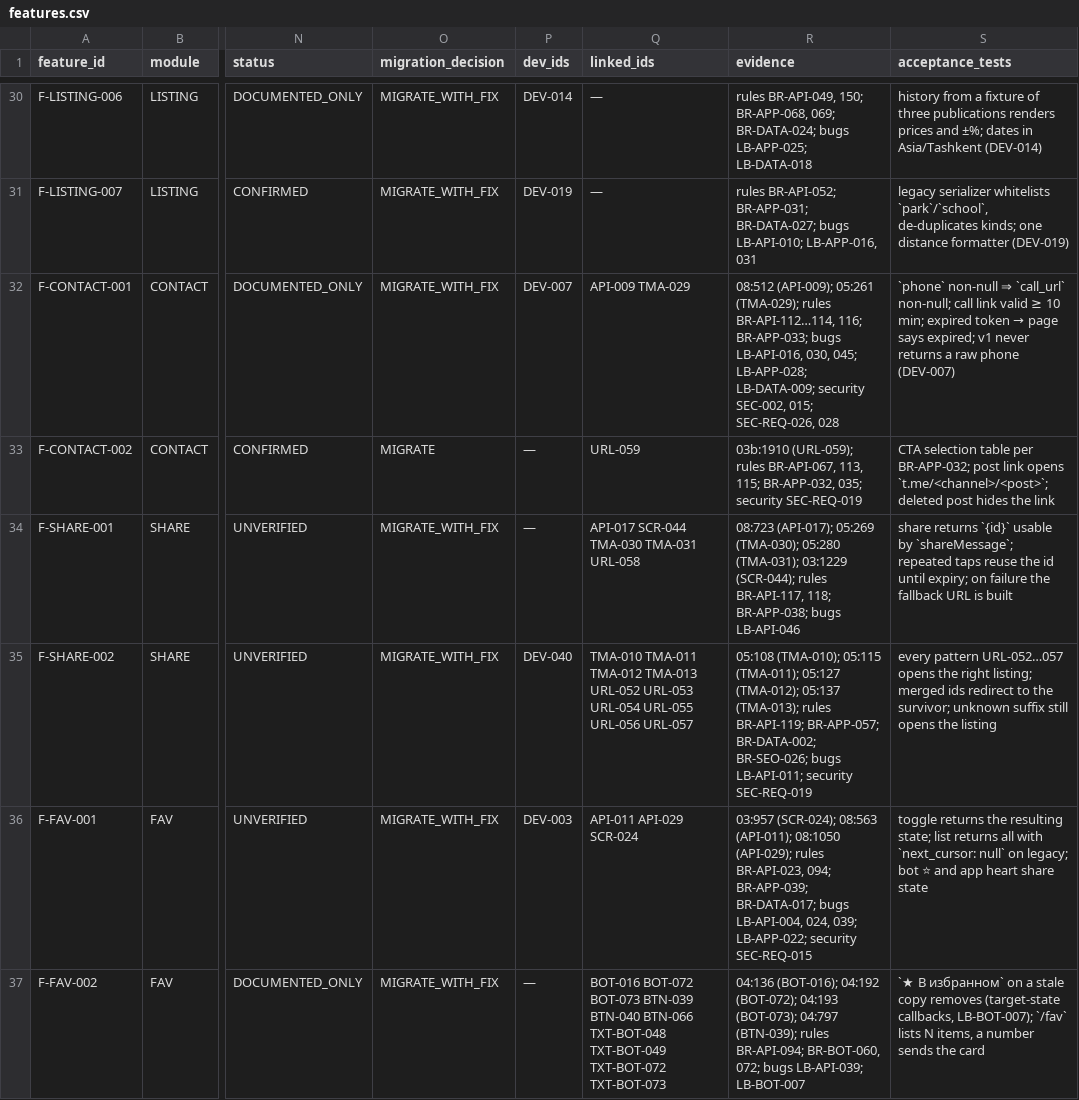
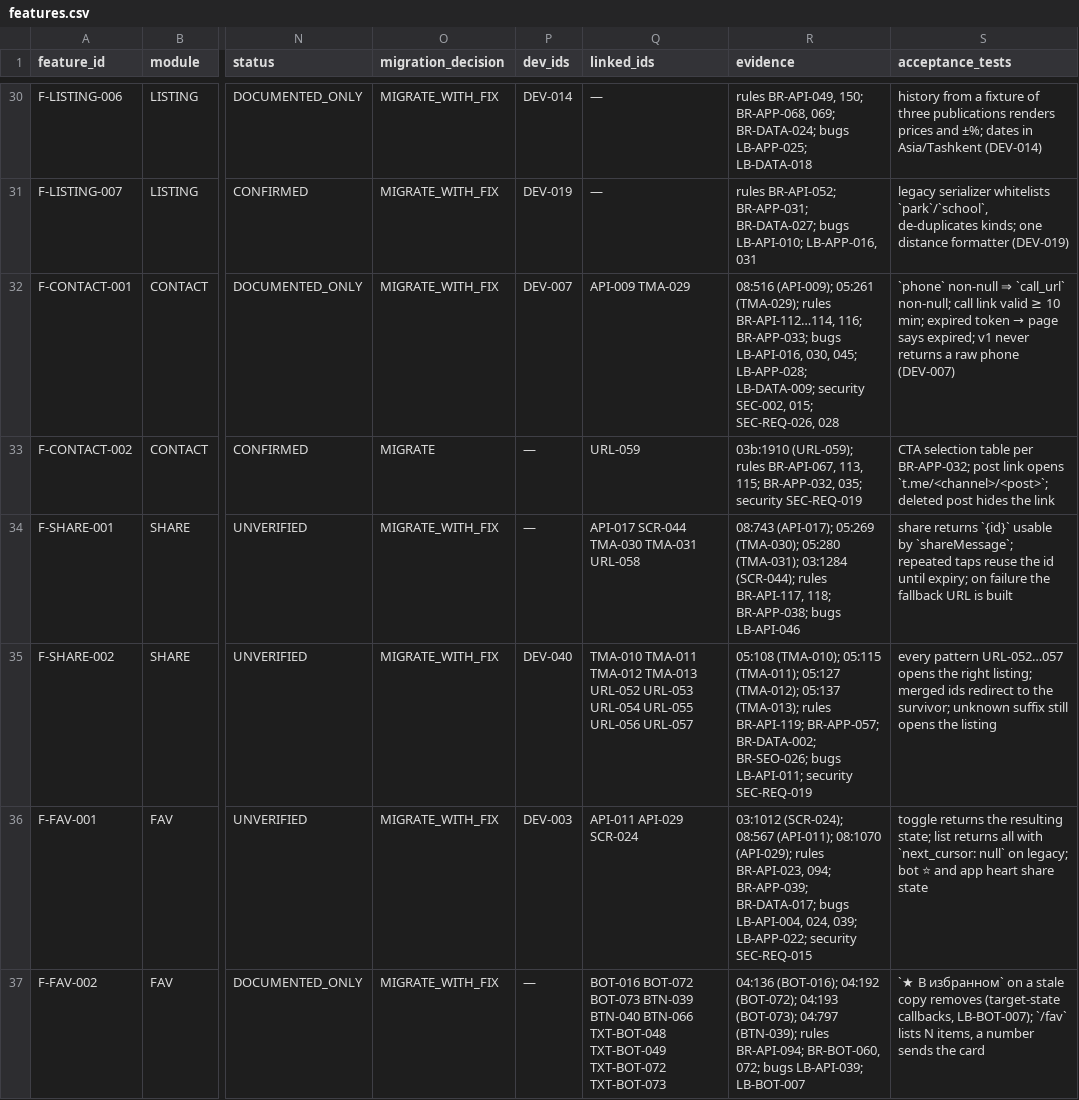
Before and after one commit to amediateam/homi, a CSV file: docs/migration/data/features.csv, drawn as a sheet; only a part is shown, gaps mark what is left out; the diff covers the shown part only; the diff names each change by its address in the sheet, - before the commit and + after, or states it on an @@ line.

```diff
--- a/docs/migration/data/features.csv
+++ b/docs/migration/data/features.csv
-R32 (evidence): 08:512 (API-009); 05:261…
+R32 (evidence): 08:516 (API-009); 05:261…
-R34 (evidence): 08:723 (API-017); 05:269 (TMA-030); 05:280 (TMA-031); 03:1229 (SCR-044); rules…
+R34 (evidence): 08:743 (API-017); 05:269 (TMA-030); 05:280 (TMA-031); 03:1284 (SCR-044); rules…
-R36 (evidence): 03:957 (SCR-024); 08:563 (API-011); 08:1050 (API-029); rules…
+R36 (evidence): 03:1012 (SCR-024); 08:567 (API-011); 08:1070 (API-029); rules…
```
Also changed, not shown: 62 edited cells elsewhere in this file, 18 other files.
